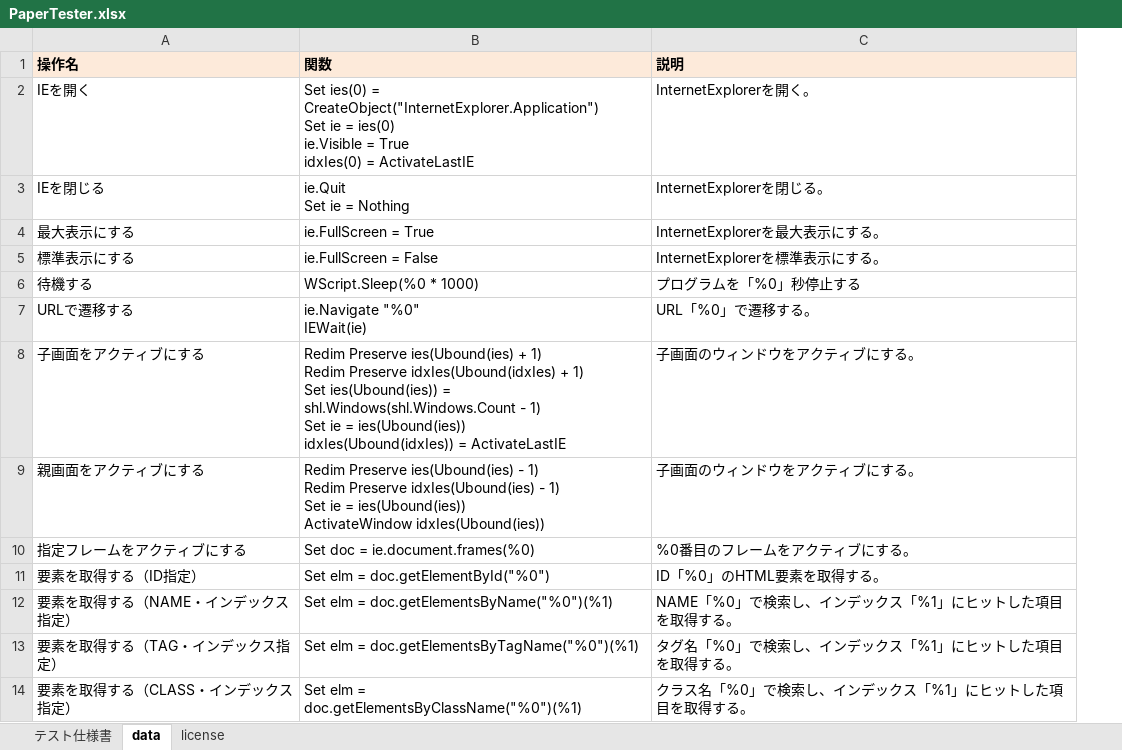
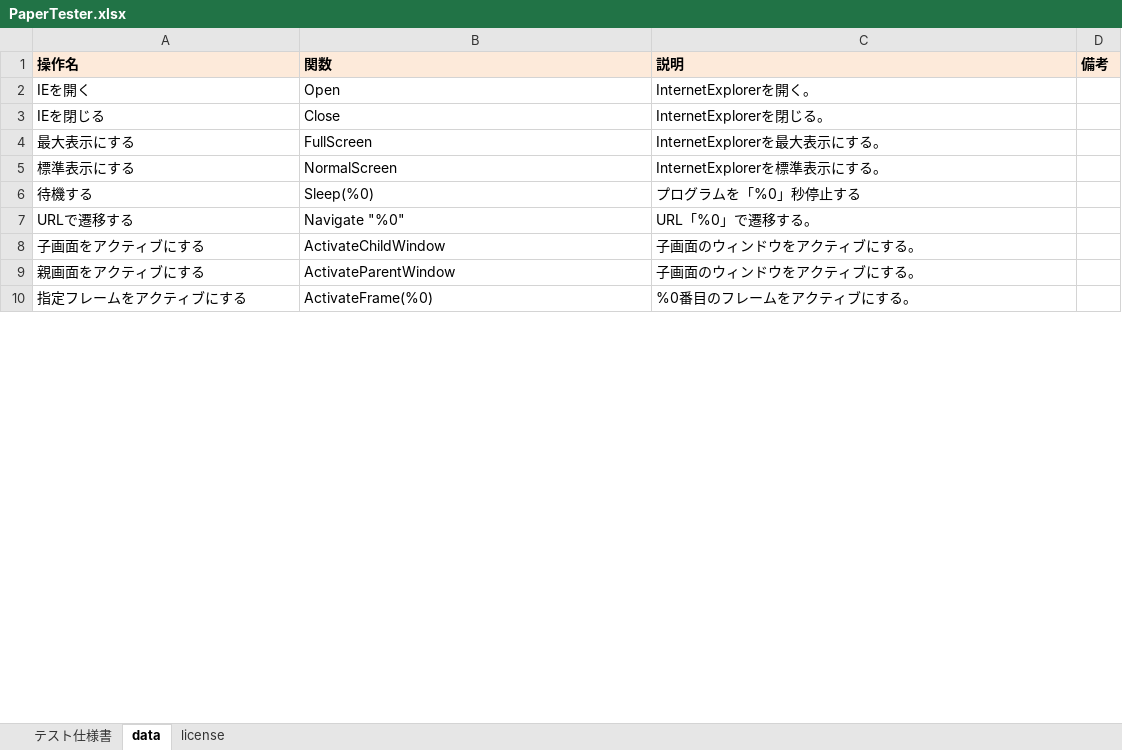
Before and after one commit to nezuQ/PaperTester, an Excel workbook: PaperTester.xlsx, sheet data, drawn as a sheet; only a part is shown; values as stored, in another font and other column widths than the file's, no borders; removed rows and columns are numbered as before the commit, all else as after; ↵ is a line break in a cell; the diff covers the shown part only; the diff names each change by its address in the sheet, - before the commit and + after, or states it on an @@ line.

```diff
--- a/PaperTester.xlsx (sheet data)
+++ b/PaperTester.xlsx (sheet data)
+column D (備考), empty
-B2 (関数): Set ies(0) = CreateObject("InternetExplorer.Application") ↵ Set ie = ies(0) ↵ ie.Visible = True ↵ idxIes(0) = ActivateLastIE
+B2 (関数): Open
-B3 (関数): ie.Quit ↵ Set ie = Nothing
+B3 (関数): Close
-B4 (関数): ie.FullScreen = True
+B4 (関数): FullScreen
-B5 (関数): ie.FullScreen = False
+B5 (関数): NormalScreen
-B6 (関数): WScript.Sleep(%0 * 1000)
+B6 (関数): Sleep(%0)
-B7 (関数): ie.Navigate "%0" ↵ IEWait(ie)
+B7 (関数): Navigate "%0"
-B8 (関数): Redim Preserve ies(Ubound(ies) + 1) ↵ Redim Preserve idxIes(Ubound(idxIes) + 1) ↵ Set ies(Ubound(ies)) = shl.Windows(shl.Windows.Count - 1) ↵ Set ie = ies(Ubound(ies)) ↵ idxIes(Ubound(idxIes)) = ActivateLastIE
+B8 (関数): ActivateChildWindow
-B9 (関数): Redim Preserve ies(Ubound(ies) - 1) ↵ Redim Preserve idxIes(Ubound(ies) - 1) ↵ Set ie = ies(Ubound(ies)) ↵ ActivateWindow idxIes(Ubound(ies))
+B9 (関数): ActivateParentWindow
-B10 (関数): Set doc = ie.document.frames(%0)
+B10 (関数): ActivateFrame(%0)
-row 11: 要素を取得する（ID指定） | Set elm = doc.getElementById("%0") | ID「%0」のHTML要素を取得する。
-row 12: 要素を取得する（NAME・インデックス指定） | Set elm = doc.getElementsByName("%0")(%1) | NAME「%0」で検索し、インデックス「%1」にヒットした項目を取得する。
-row 13: 要素を取得する（TAG・インデックス指定） | Set elm = doc.getElementsByTagName("%0")(%1) | タグ名「%0」で検索し、インデックス「%1」にヒットした項目を取得する。
-row 14: 要素を取得する（CLASS・インデックス指定） | Set elm = doc.getElementsByClassName("%0")(%1) | クラス名「%0」で検索し、インデックス「%1」にヒットした項目を取得する。
```
Also changed, not shown: 5 added rows, 4 removed rows and 6 edited cells elsewhere in this sheet, sheet テスト仕様書, formulas that keep their value, 2 other files.
